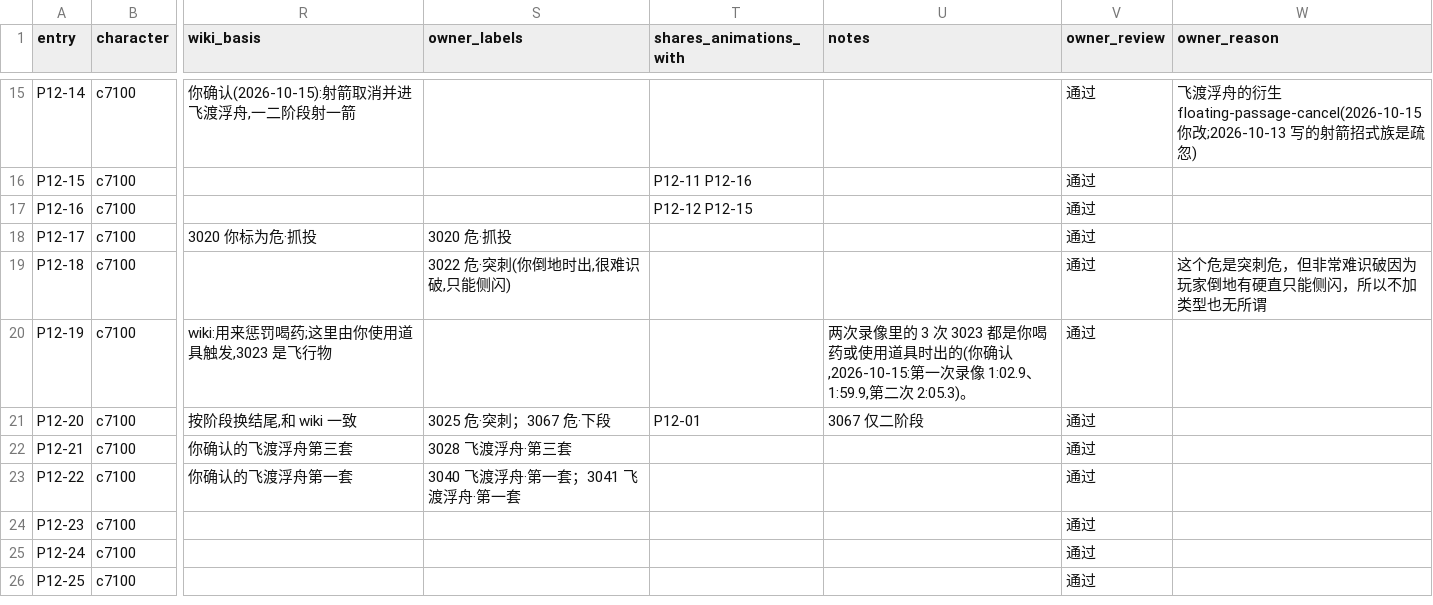
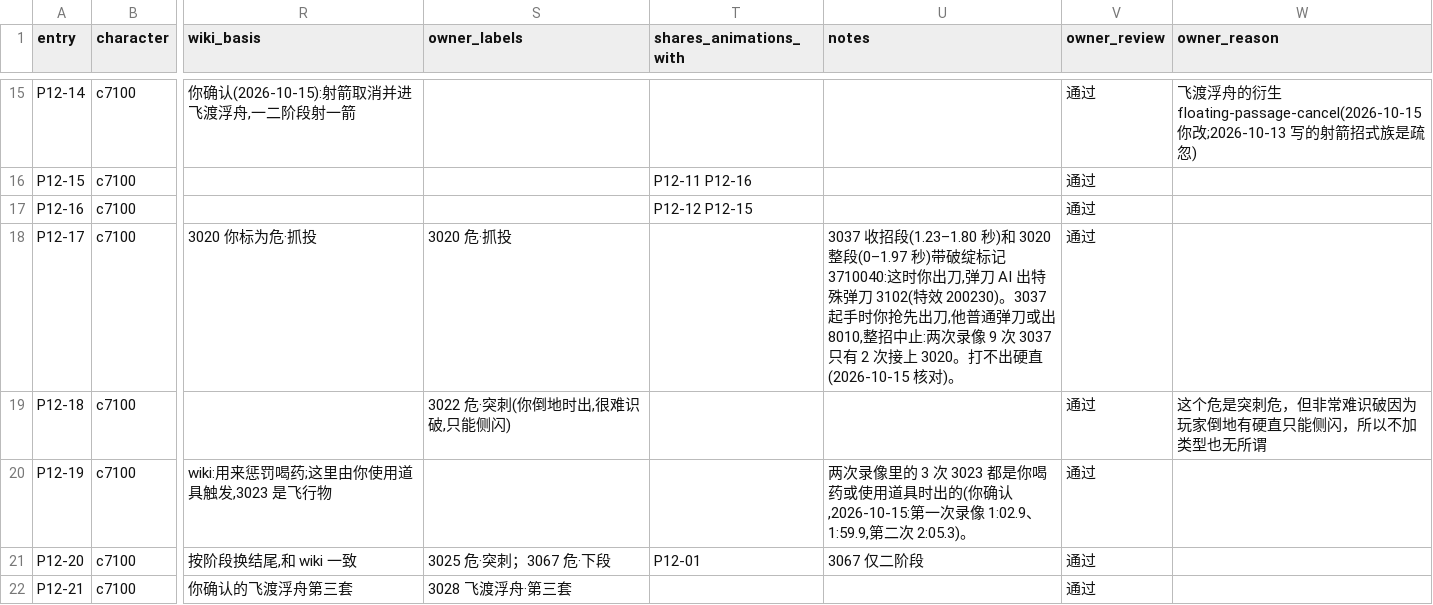
Before and after one commit to CanYouTeachMeHowToCode/Sekiro-boss-practice-analytics, a CSV file: research/ground_truth/semantic/genichiro_catalog.csv, drawn as a sheet; only a part is shown, gaps mark what is left out; the shorter side is filled out with more unchanged rows; the diff names each change by its address in the sheet, - before the commit and + after, or states it on an @@ line.

```diff
--- a/research/ground_truth/semantic/genichiro_catalog.csv
+++ b/research/ground_truth/semantic/genichiro_catalog.csv
-U18 (notes): (empty)
+U18 (notes): 3037 收招段(1.23–1.80 秒)和 3020 整段(0–1.97 秒)带破绽标记 3710040:这时你出刀,弹刀 AI 出特殊弹刀 3102(特效 200230)。3037 起手时你抢先出刀,他普通弹刀或出 8010,整招中止:两次录像 9 次 3037 只有 2 次接上 3020。打不出硬直(2026-10-15 核对)。
```
Also changed, not shown: research/ground_truth/semantic/genichiro_content_review.csv, 4 other files.
